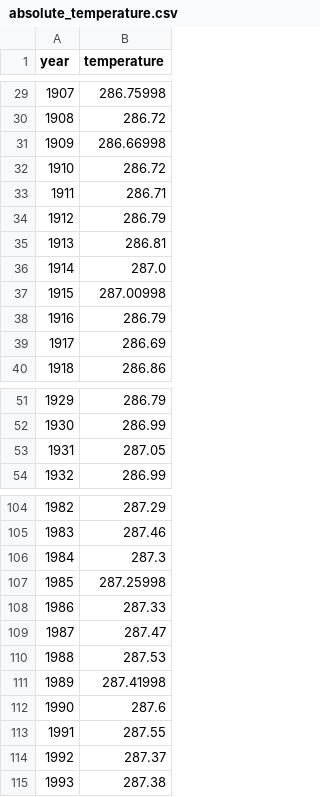
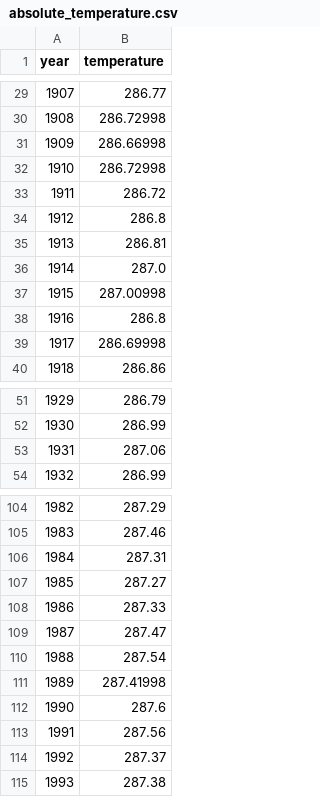
Before and after one commit to SdahlSean/ClimateAnalysis, a CSV file: data/absolute_temperature.csv, drawn as a sheet; only a part is shown, gaps mark what is left out; the diff covers the shown part only.

```diff
--- a/data/absolute_temperature.csv
+++ b/data/absolute_temperature.csv
@@ -29,7 +29,7 @@ year,temperature
-1907,286.75998
-1908,286.72
+1907,286.77
+1908,286.72998
 1909,286.66998
-1910,286.72
-1911,286.71
-1912,286.79
+1910,286.72998
+1911,286.72
+1912,286.8
 1913,286.81
@@ -37,4 +37,4 @@ year,temperature
 1915,287.00998
-1916,286.79
-1917,286.69
+1916,286.8
+1917,286.69998
 1918,286.86
@@ -52,3 +52,3 @@ year,temperature
 1930,286.99
-1931,287.05
+1931,287.06
 1932,286.99
@@ -105,10 +105,10 @@ year,temperature
 1983,287.46
-1984,287.3
-1985,287.25998
+1984,287.31
+1985,287.27
 1986,287.33
 1987,287.47
-1988,287.53
+1988,287.54
 1989,287.41998
 1990,287.6
-1991,287.55
+1991,287.56
 1992,287.37
```
Also changed, not shown: 25 edited cells elsewhere in this file, data/best_co2_emmission_approximation.csv, data/best_co2_emmission_change_approximation.csv, 20 other files.
